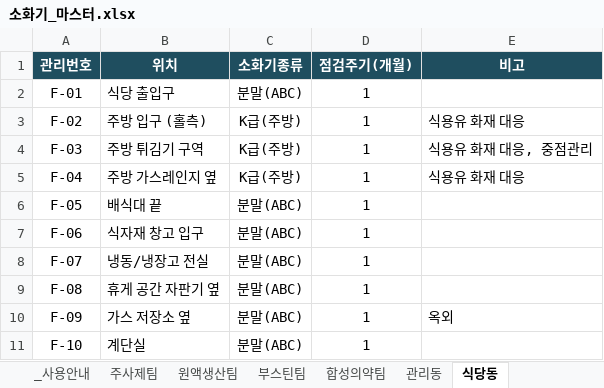
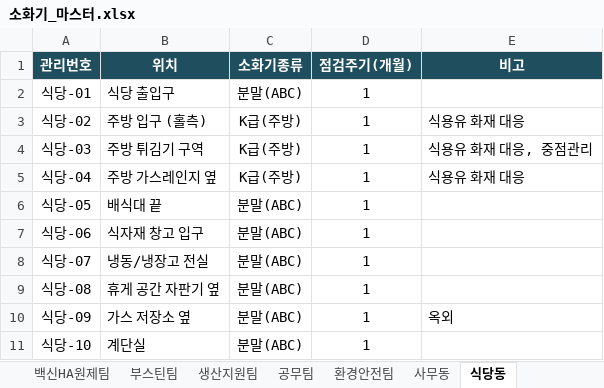
Before and after one commit to cleopatrasche/fire_extinguisher, an Excel workbook: data/소화기_마스터.xlsx, sheet 식당동, drawn as a sheet; values as stored, in another font and other column widths than the file's, no borders; charts and pictures not drawn; the diff names each change by its address in the sheet, - before the commit and + after, or states it on an @@ line.

```diff
--- a/data/소화기_마스터.xlsx (sheet 식당동)
+++ b/data/소화기_마스터.xlsx (sheet 식당동)
-sheet tab: 합성의약팀
+sheet tab: 환경안전팀
-sheet tab: 관리동
+sheet tab: 사무동
+sheet tab: 백신HA원제팀
+sheet tab: 생산지원팀
+sheet tab: 공무팀
-A2 (관리번호): F-01
+A2 (관리번호): 식당-01
-A3 (관리번호): F-02
+A3 (관리번호): 식당-02
-A4 (관리번호): F-03
+A4 (관리번호): 식당-03
-A5 (관리번호): F-04
+A5 (관리번호): 식당-04
-A6 (관리번호): F-05
+A6 (관리번호): 식당-05
-A7 (관리번호): F-06
+A7 (관리번호): 식당-06
-A8 (관리번호): F-07
+A8 (관리번호): 식당-07
-A9 (관리번호): F-08
+A9 (관리번호): 식당-08
-A10 (관리번호): F-09
+A10 (관리번호): 식당-09
-A11 (관리번호): F-10
+A11 (관리번호): 식당-10
```
Also changed, not shown: sheet 바이오원제팀, sheet 주사제팀, sheet 환경안전팀, sheet 부스틴팀, sheet 사무동, sheet _사용안내, other sheet tabs, formulas that keep their value, charts or pictures, 6 other files.
